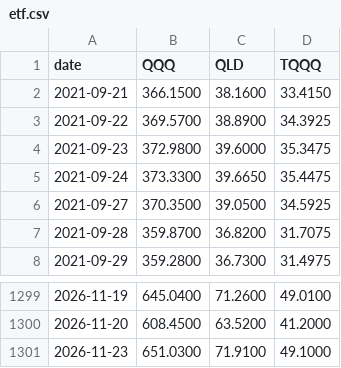
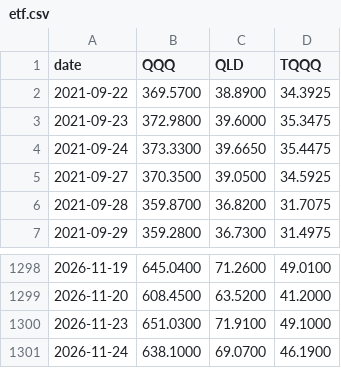
Before and after one commit to wldbs9414/tripod-signal, a CSV file: data/etf.csv, drawn as a sheet; only a part is shown, gaps mark what is left out; removed rows and columns are numbered as before the commit, all else as after; the diff names each change by its address in the sheet, - before the commit and + after, or states it on an @@ line.

```diff
--- a/data/etf.csv
+++ b/data/etf.csv
-row 2: 2021-09-21 | 366.1500 | 38.1600 | 33.4150
+row 1301: 2026-11-24 | 638.1000 | 69.0700 | 46.1900
```
Also changed, not shown: data/ndx.csv, data/vix.csv, 2 other files.
